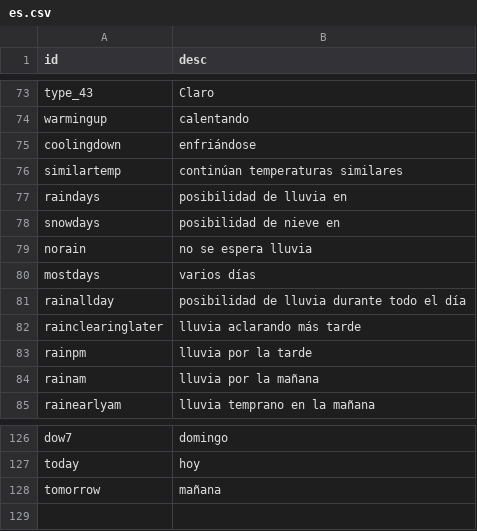
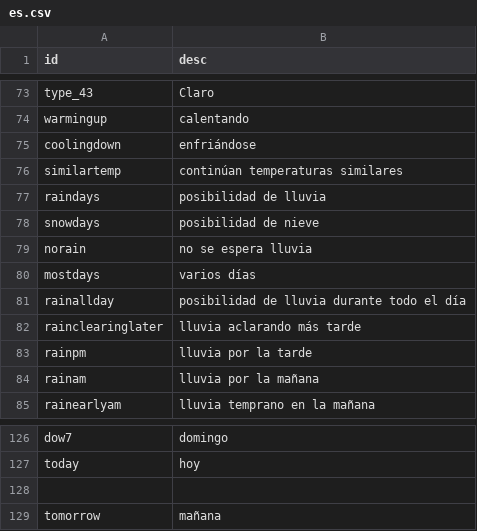
Before and after one commit to visualcrossing/Languages, a CSV file: src/es.csv, drawn as a sheet; only a part is shown, gaps mark what is left out.

Commit message:
Add translation for 'tomorrow' in es.csv
Changed raindays/snowdays to remove 'en' preposition to be consistent with other languages. Ticket 15343

```diff
--- a/src/es.csv
+++ b/src/es.csv
@@ -76,4 +76,4 @@ coolingdown,enfriándose
 similartemp,continúan temperaturas similares
-raindays,posibilidad de lluvia en
-snowdays,posibilidad de nieve en
+raindays,posibilidad de lluvia
+snowdays,posibilidad de nieve
 norain,no se espera lluvia
@@ -127,2 +127,3 @@ dow7,domingo
 today,hoy
+
 tomorrow,mañana
```
